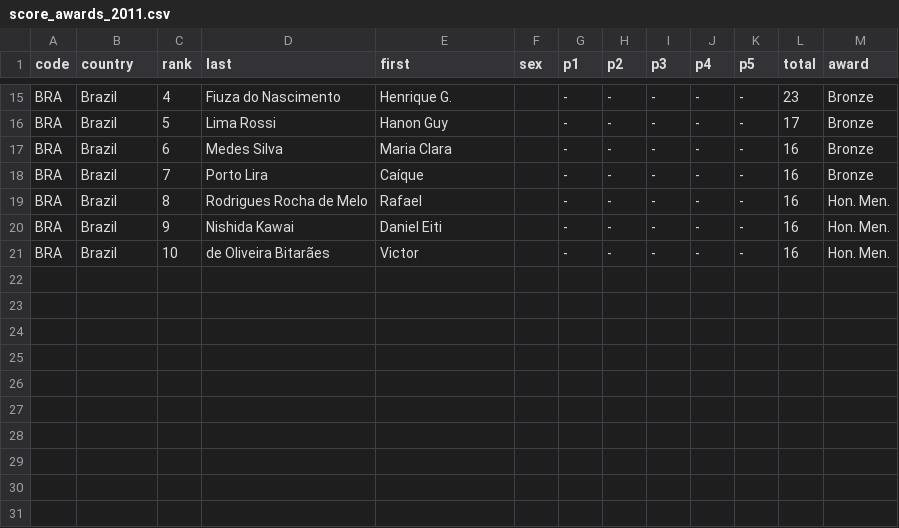
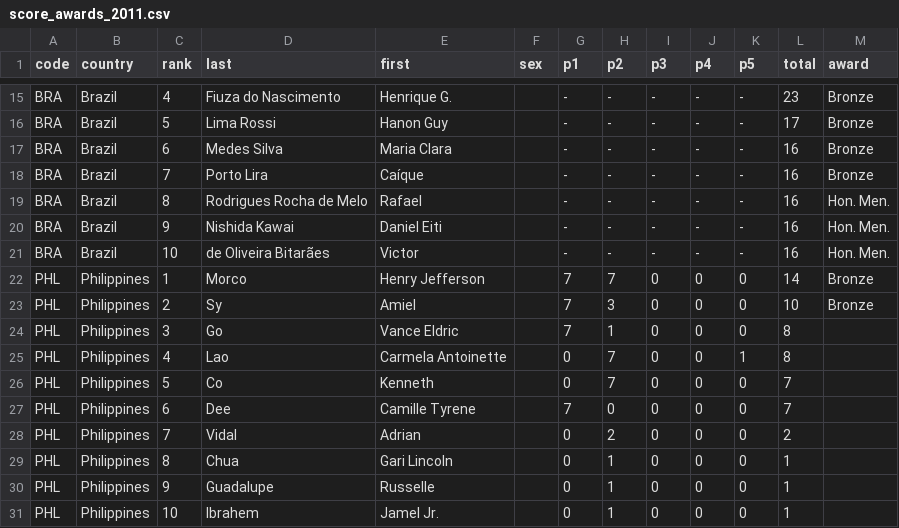
Before and after one commit to leomtz/apmowebsite, a CSV file: data/reports/score_awards_2011.csv, drawn as a sheet; only a part is shown, gaps mark what is left out; the diff names each change by its address in the sheet, - before the commit and + after, or states it on an @@ line.

```diff
--- a/data/reports/score_awards_2011.csv
+++ b/data/reports/score_awards_2011.csv
+row 22: PHL | Philippines | 1 | Morco | Henry Jefferson |  | 7 | 7 | 0 | 0 | 0 | 14 | Bronze
+row 23: PHL | Philippines | 2 | Sy | Amiel |  | 7 | 3 | 0 | 0 | 0 | 10 | Bronze
+row 24: PHL | Philippines | 3 | Go | Vance Eldric |  | 7 | 1 | 0 | 0 | 0 | 8
+row 25: PHL | Philippines | 4 | Lao | Carmela Antoinette |  | 0 | 7 | 0 | 0 | 1 | 8
+row 26: PHL | Philippines | 5 | Co | Kenneth |  | 0 | 7 | 0 | 0 | 0 | 7
+row 27: PHL | Philippines | 6 | Dee | Camille Tyrene |  | 7 | 0 | 0 | 0 | 0 | 7
+row 28: PHL | Philippines | 7 | Vidal | Adrian |  | 0 | 2 | 0 | 0 | 0 | 2
+row 29: PHL | Philippines | 8 | Chua | Gari Lincoln |  | 0 | 1 | 0 | 0 | 0 | 1
+row 30: PHL | Philippines | 9 | Guadalupe | Russelle |  | 0 | 1 | 0 | 0 | 0 | 1
+row 31: PHL | Philippines | 10 | Ibrahem | Jamel Jr. |  | 0 | 1 | 0 | 0 | 0 | 1
```
Also changed, not shown: data/reports/score_awards_2008.csv, data/reports/score_awards_2012.csv, 8 other files.
